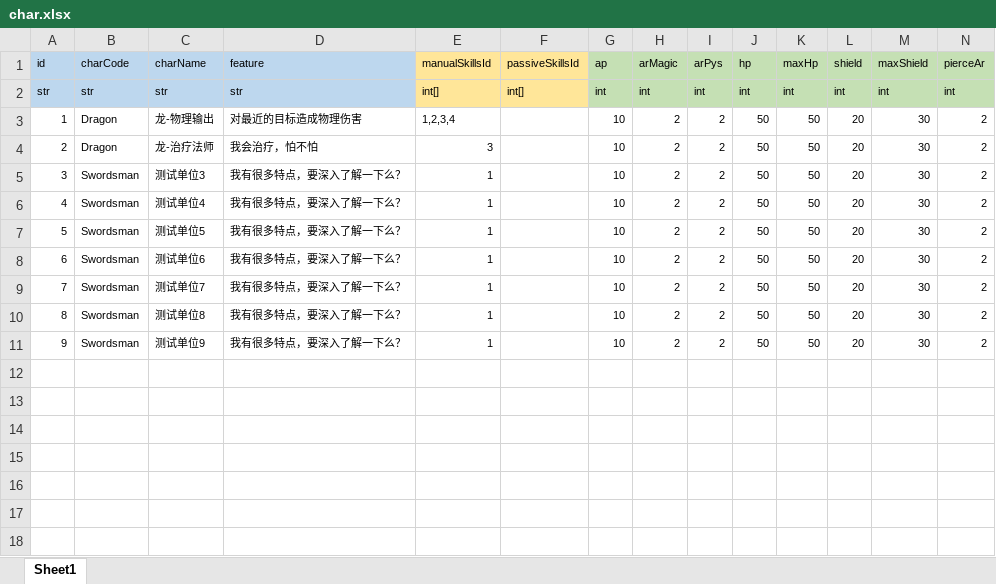
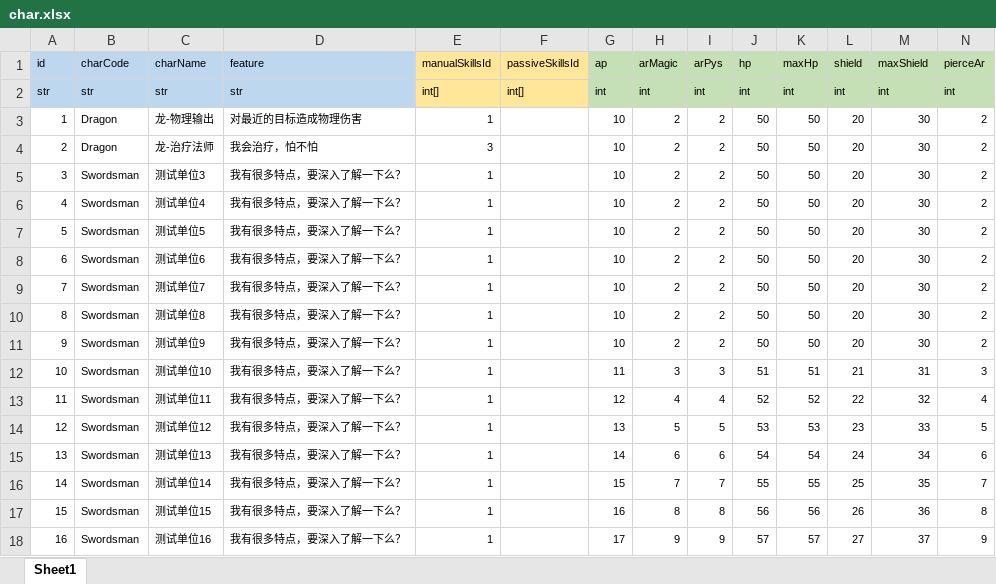
Before and after one commit to lyvoid/l2, an Excel workbook: config/xlsx/char.xlsx, sheet Sheet1, drawn as a sheet; only a part is shown; values as stored, in another font and other column widths than the file's, no borders; rows hold the shown columns only; the diff names each change by its address in the sheet, - before the commit and + after, or states it on an @@ line.

```diff
--- a/config/xlsx/char.xlsx (sheet Sheet1)
+++ b/config/xlsx/char.xlsx (sheet Sheet1)
-E3 (manualSkillsId): 1,2,3,4
+E3 (manualSkillsId): 1
+row 12: 10 | Swordsman | 测试单位10 | 我有很多特点，要深入了解一下么？ | 1 |  | 11 | 3 | 3 | 51 | 51 | 21 | 31 | 3
+row 13: 11 | Swordsman | 测试单位11 | 我有很多特点，要深入了解一下么？ | 1 |  | 12 | 4 | 4 | 52 | 52 | 22 | 32 | 4
+row 14: 12 | Swordsman | 测试单位12 | 我有很多特点，要深入了解一下么？ | 1 |  | 13 | 5 | 5 | 53 | 53 | 23 | 33 | 5
+row 15: 13 | Swordsman | 测试单位13 | 我有很多特点，要深入了解一下么？ | 1 |  | 14 | 6 | 6 | 54 | 54 | 24 | 34 | 6
+row 16: 14 | Swordsman | 测试单位14 | 我有很多特点，要深入了解一下么？ | 1 |  | 15 | 7 | 7 | 55 | 55 | 25 | 35 | 7
+row 17: 15 | Swordsman | 测试单位15 | 我有很多特点，要深入了解一下么？ | 1 |  | 16 | 8 | 8 | 56 | 56 | 26 | 36 | 8
+row 18: 16 | Swordsman | 测试单位16 | 我有很多特点，要深入了解一下么？ | 1 |  | 17 | 9 | 9 | 57 | 57 | 27 | 37 | 9
```
Also changed, not shown: config/xlsx/skill.xlsx, 13 other files.
